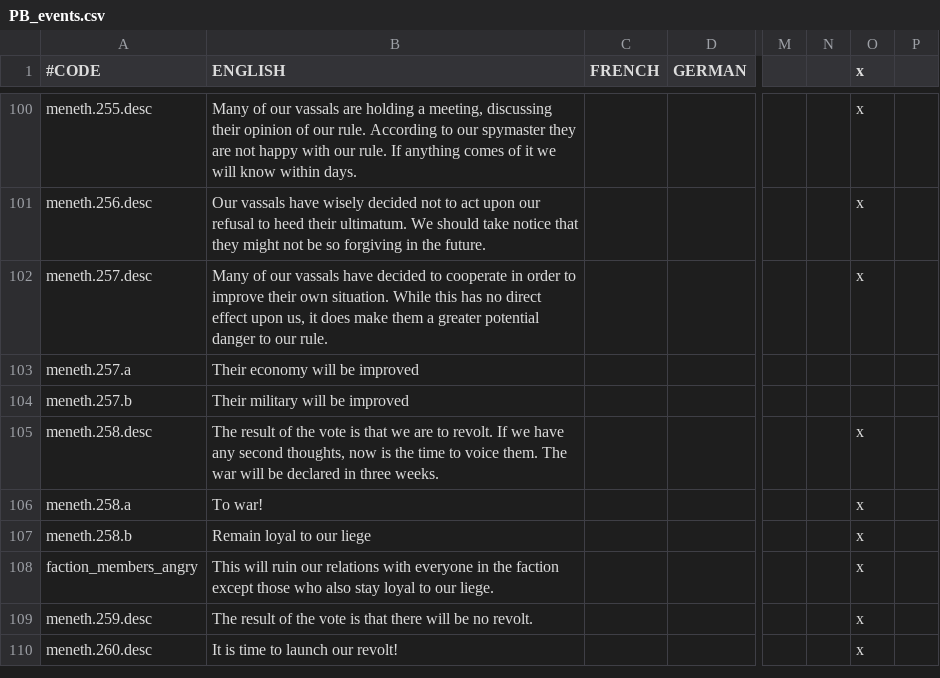
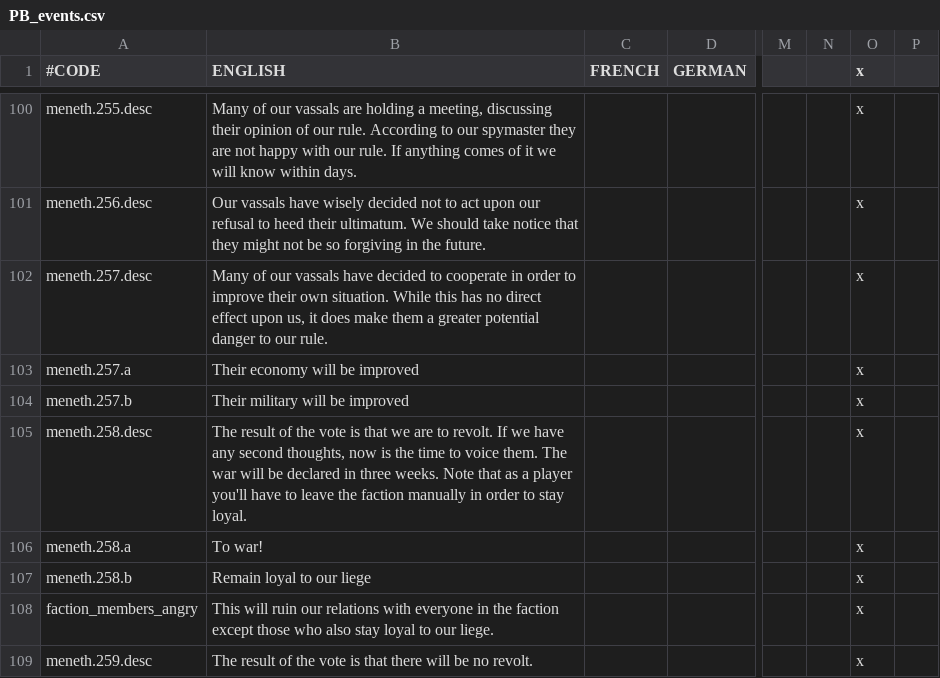
Before and after one commit to Meneth/PB-git, a CSV file: ProjectBalance/localisation/PB_events.csv, drawn as a sheet; only a part is shown, gaps mark what is left out; the shorter side is filled out with more unchanged rows; the diff names each change by its address in the sheet, - before the commit and + after, or states it on an @@ line.

Commit message:
Localisaton

```diff
--- a/ProjectBalance/localisation/PB_events.csv
+++ b/ProjectBalance/localisation/PB_events.csv
-O103:O104 (x): (empty)
+O103:O104 (x): x
-B105 (ENGLISH): …three weeks.
+B105 (ENGLISH): …three weeks. Note that as a player you'll have to leave the faction manually in order to stay loyal.
```
